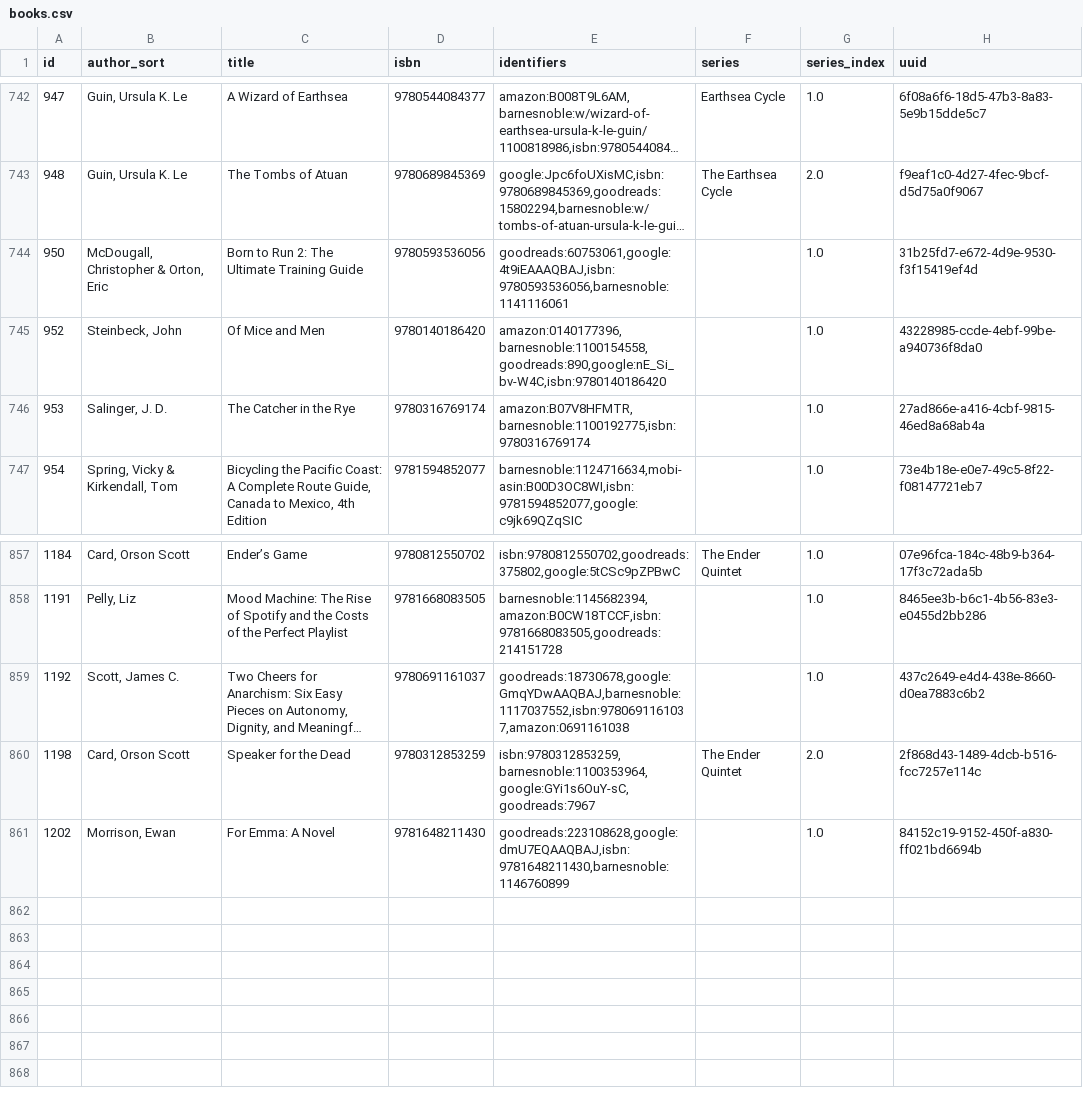
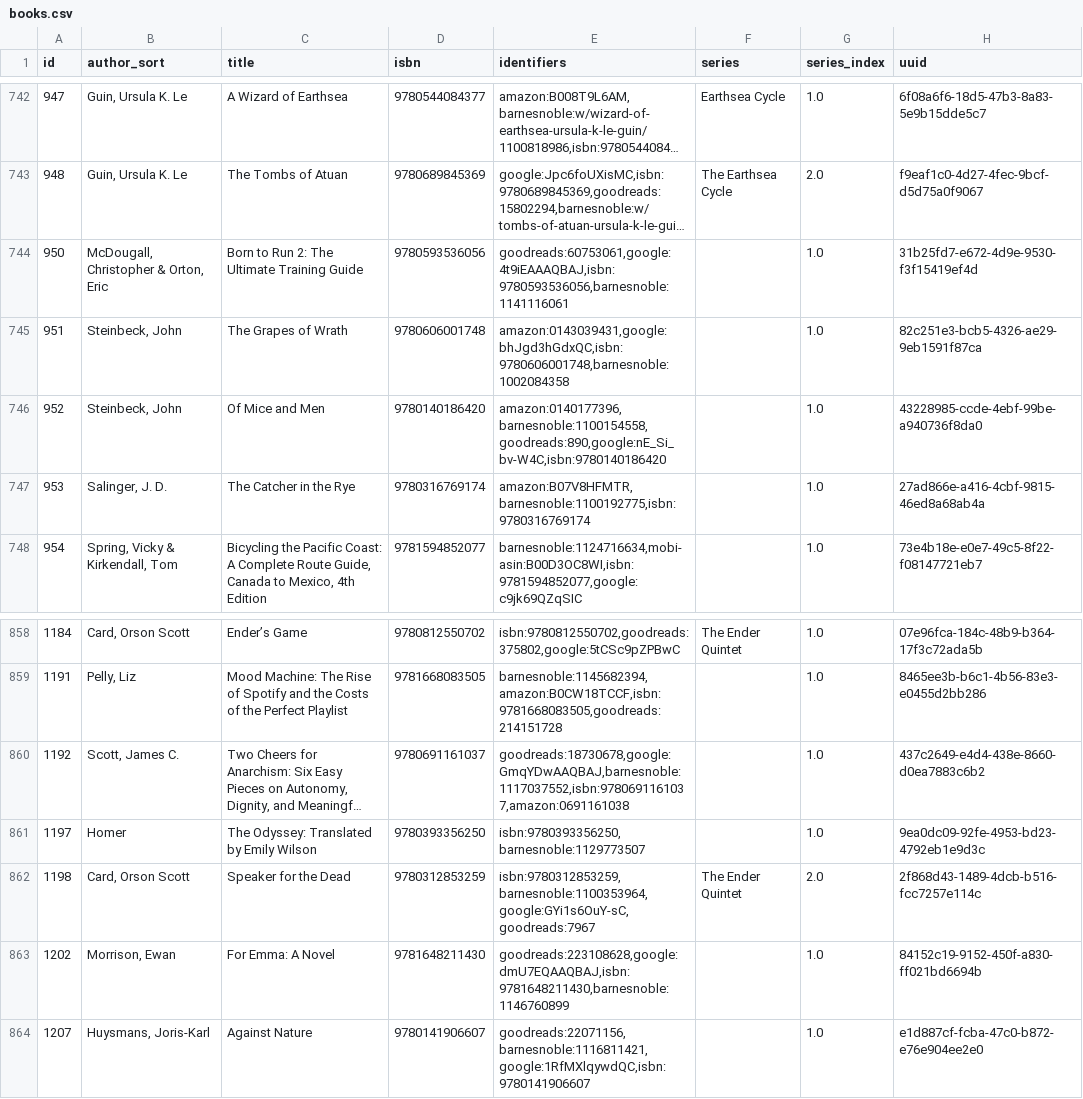
Before and after one commit to pigmonkey/pig-monkey.com, a CSV file: content/media/library/books.csv, drawn as a sheet; only a part is shown, gaps mark what is left out; long unchanged cells end in …; the diff names each change by its address in the sheet, - before the commit and + after, or states it on an @@ line.

Commit message:
update books

```diff
--- a/content/media/library/books.csv
+++ b/content/media/library/books.csv
+row 745: 951 | Steinbeck, John | The Grapes of Wrath | 9780606001748 | amazon:0143039431,google:bhJgd3hGdxQC,isbn:9780606001748,barnesnoble:1002084358 |  | 1.0 | 82c251e3-bcb5-4326-ae29-9eb1591f87ca
+row 861: 1197 | Homer | The Odyssey: Translated by Emily Wilson | 9780393356250 | isbn:9780393356250,barnesnoble:1129773507 |  | 1.0 | 9ea0dc09-92fe-4953-bd23-4792eb1e9d3c
+row 864: 1207 | Huysmans, Joris-Karl | Against Nature | 9780141906607 | goodreads:22071156,barnesnoble:1116811421,google:1RfMXlqywdQC,isbn:9780141906607 |  | 1.0 | e1d887cf-fcba-47c0-b872-e76e904ee2e0
```
Also changed, not shown: 1 other file.
